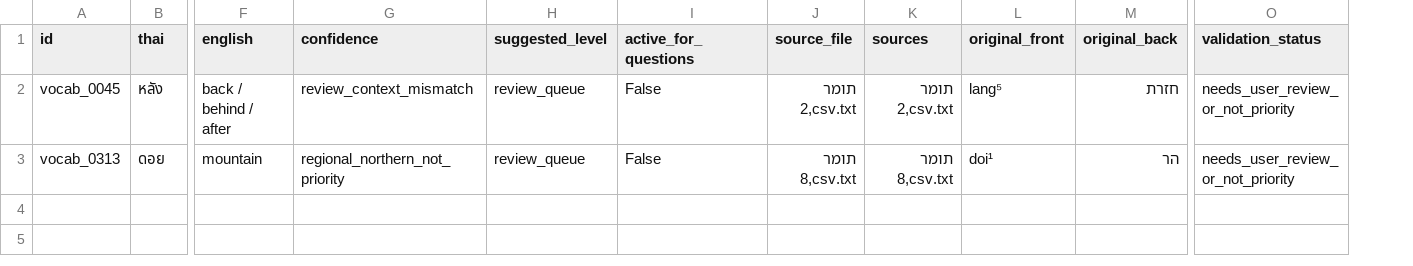
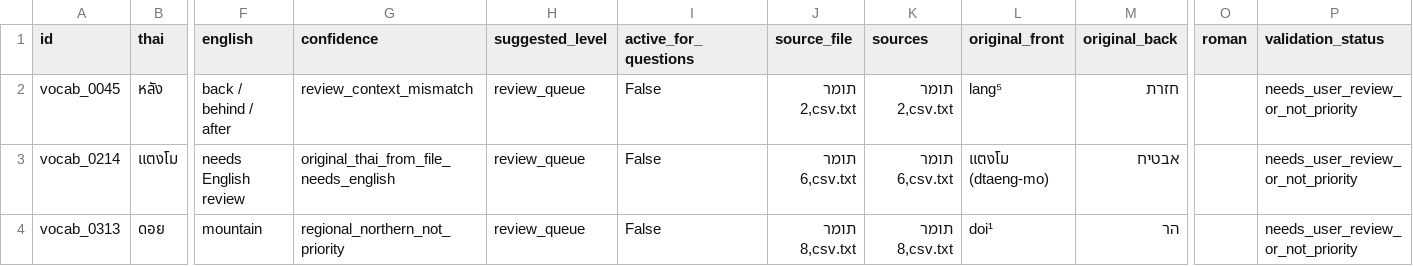
Before and after one commit to kimhiq-rif/thai-1, a CSV file: data/review_queue_needs_check.csv, drawn as a sheet; only a part is shown, gaps mark what is left out; addresses are those after the commit; rows hold the shown columns only; the diff names each change by its address in the sheet, - before the commit and + after, or states it on an @@ line.

```diff
--- a/data/review_queue_needs_check.csv
+++ b/data/review_queue_needs_check.csv
+column O (roman), empty
+row 3: vocab_0214 | แตงโม | needs English review | original_thai_from_file_needs_english | review_queue | False | תומר 6,csv.txt | תומר 6,csv.txt | แตงโม (dtaeng-mo) | אבטיח |  | needs_user_review_or_not_priority
```
Also changed, not shown: data/question_bank_update.csv, data/vocab_with_thai_script.csv, 7 other files.
